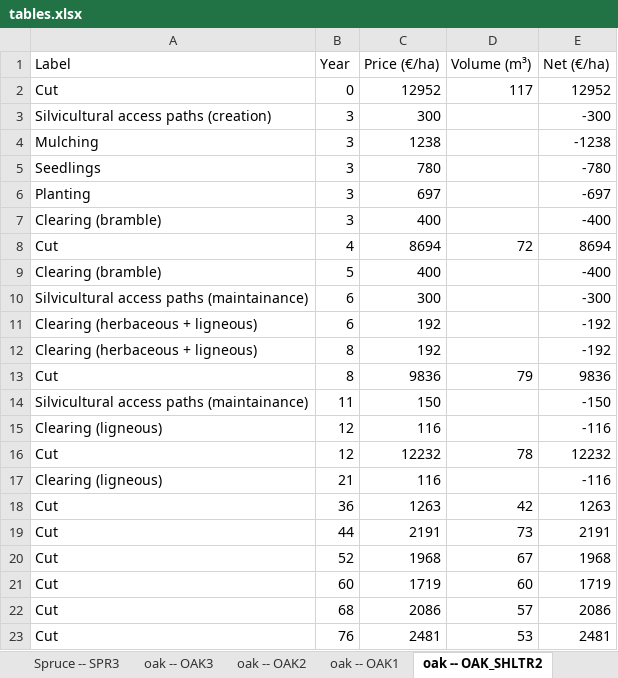
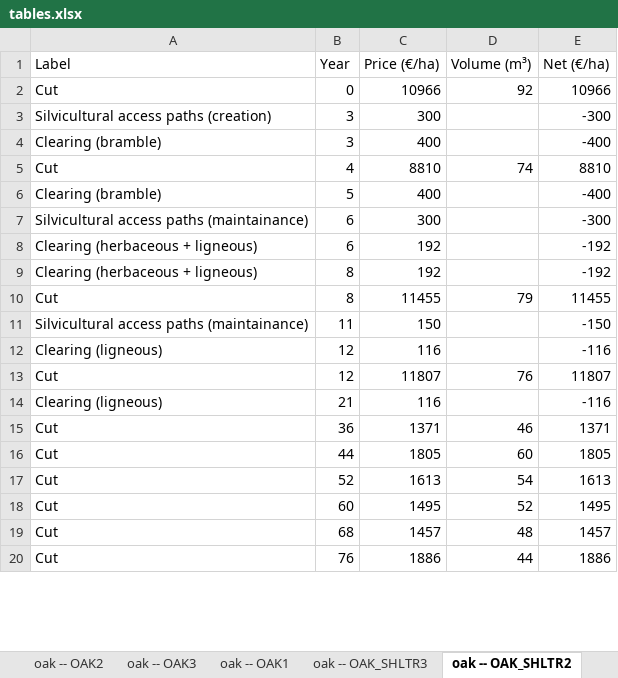
Before and after one commit to GauthierLigot/haugimont, an Excel workbook: tab/tables.xlsx, sheet oak -- OAK_SHLTR2, drawn as a sheet; only a part is shown; values as stored, in another font and other column widths than the file's, no borders; removed rows and columns are numbered as before the commit, all else as after; the diff covers the shown part only; the diff names each change by its address in the sheet, - before the commit and + after, or states it on an @@ line.

Commit message:
update html and output table after correcting OAK2-OAK3 and OAK_SHLTR2-OAK_SHLTR3.

```diff
--- a/tab/tables.xlsx (sheet oak -- OAK_SHLTR2)
+++ b/tab/tables.xlsx (sheet oak -- OAK_SHLTR2)
@@ sheet tab order changed: oak -- OAK2 | oak -- OAK3 | oak -- OAK1 | oak -- OAK_SHLTR3 | oak -- OAK_SHLTR2 @@
-C2 (Price (€/ha)): 12952
+C2 (Price (€/ha)): 10966
-D2 (Volume (m³)): 117
+D2 (Volume (m³)): 92
-E2 (Net (€/ha)): 12952
+E2 (Net (€/ha)): 10966
-row 4: Mulching | 3 | 1238 |  | -1238
-row 5: Seedlings | 3 | 780 |  | -780
-row 6: Planting | 3 | 697 |  | -697
-C5 (Price (€/ha)): 8694
+C5 (Price (€/ha)): 8810
-D5 (Volume (m³)): 72
+D5 (Volume (m³)): 74
-E5 (Net (€/ha)): 8694
+E5 (Net (€/ha)): 8810
-C10 (Price (€/ha)): 9836
+C10 (Price (€/ha)): 11455
-E10 (Net (€/ha)): 9836
+E10 (Net (€/ha)): 11455
-C13 (Price (€/ha)): 12232
+C13 (Price (€/ha)): 11807
-D13 (Volume (m³)): 78
+D13 (Volume (m³)): 76
-E13 (Net (€/ha)): 12232
+E13 (Net (€/ha)): 11807
-C15 (Price (€/ha)): 1263
+C15 (Price (€/ha)): 1371
-D15 (Volume (m³)): 42
+D15 (Volume (m³)): 46
-E15 (Net (€/ha)): 1263
+E15 (Net (€/ha)): 1371
-C16 (Price (€/ha)): 2191
+C16 (Price (€/ha)): 1805
-D16 (Volume (m³)): 73
+D16 (Volume (m³)): 60
-E16 (Net (€/ha)): 2191
+E16 (Net (€/ha)): 1805
-C17 (Price (€/ha)): 1968
+C17 (Price (€/ha)): 1613
-D17 (Volume (m³)): 67
+D17 (Volume (m³)): 54
-E17 (Net (€/ha)): 1968
+E17 (Net (€/ha)): 1613
-C18 (Price (€/ha)): 1719
+C18 (Price (€/ha)): 1495
-D18 (Volume (m³)): 60
+D18 (Volume (m³)): 52
-E18 (Net (€/ha)): 1719
+E18 (Net (€/ha)): 1495
-C19 (Price (€/ha)): 2086
+C19 (Price (€/ha)): 1457
-D19 (Volume (m³)): 57
+D19 (Volume (m³)): 48
-E19 (Net (€/ha)): 2086
+E19 (Net (€/ha)): 1457
-C20 (Price (€/ha)): 2481
+C20 (Price (€/ha)): 1886
-D20 (Volume (m³)): 53
+D20 (Volume (m³)): 44
-E20 (Net (€/ha)): 2481
+E20 (Net (€/ha)): 1886
```
Also changed, not shown: 2 added rows and 12 edited cells elsewhere in this sheet, sheet oak -- OAK_SHLTR3, sheet oak -- OAK2, sheet oak -- OAK3, sheet t5_comparScenarios, 1 other file.
